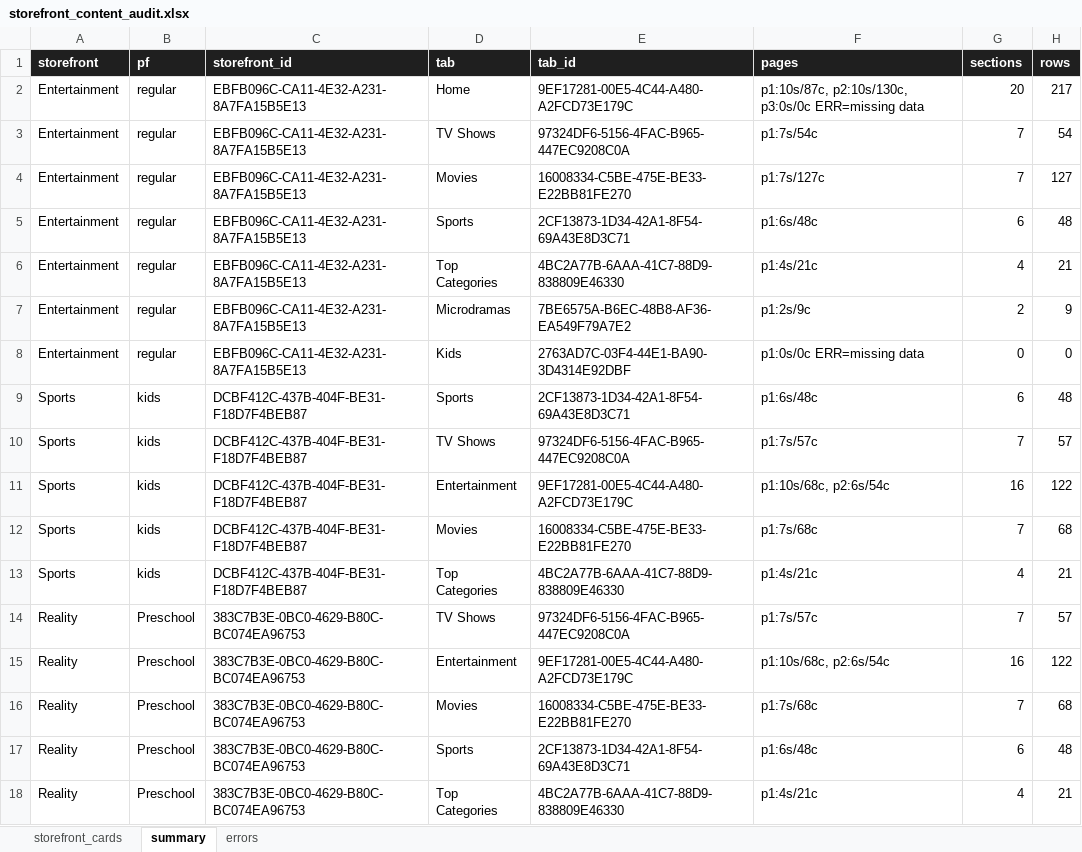
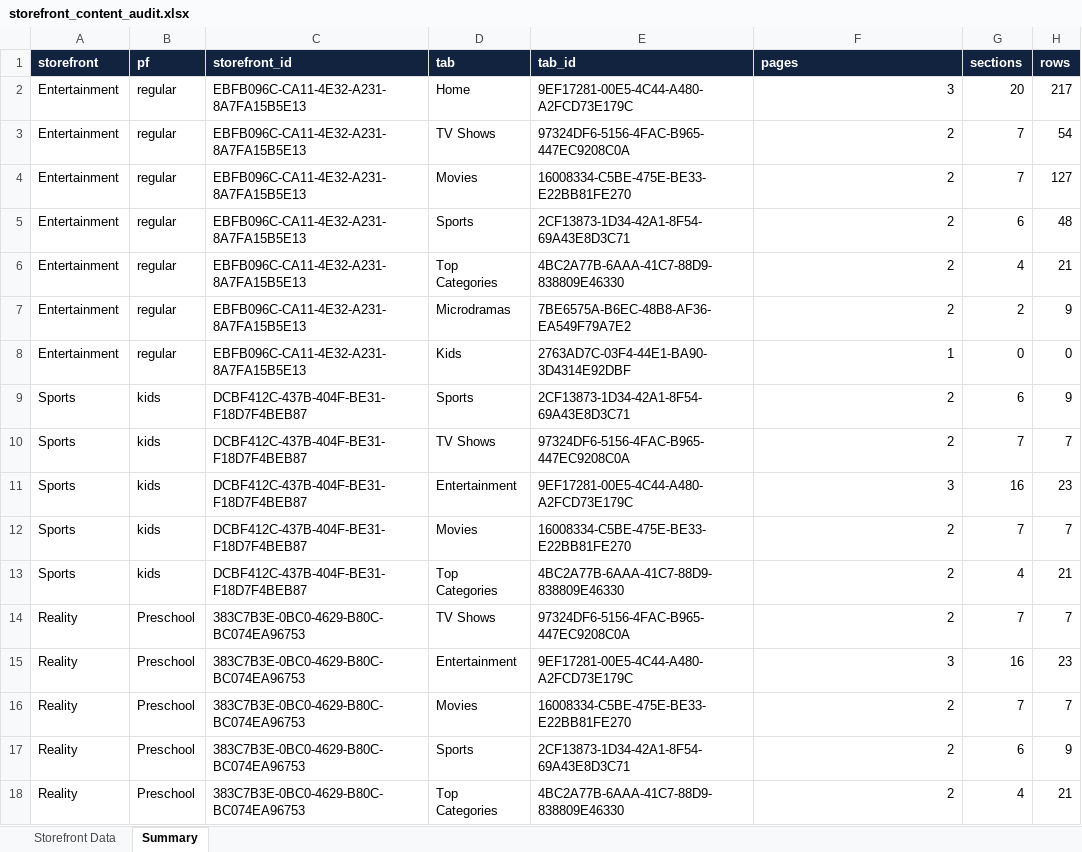
Before and after one commit to sasikumar-codedtx/ott_qp_demo, an Excel workbook: Artifacts/storefront_content_audit.xlsx, sheet Summary, drawn as a sheet; values as stored, in another font and other column widths than the file's, no borders; the diff names each change by its address in the sheet, - before the commit and + after, or states it on an @@ line.

```diff
--- a/Artifacts/storefront_content_audit.xlsx (sheet Summary)
+++ b/Artifacts/storefront_content_audit.xlsx (sheet Summary)
-sheet tab: storefront_cards
+sheet tab: Storefront Data
-sheet tab: summary
+sheet tab: Summary
-sheet tab: errors
-A1:H1 fill: #1F1F1F
+A1:H1 fill: #12233F
-F2 (pages): p1:10s/87c, p2:10s/130c, p3:0s/0c ERR=missing data
+F2 (pages): 3
-F3 (pages): p1:7s/54c
+F3 (pages): 2
-F4 (pages): p1:7s/127c
+F4 (pages): 2
-F5 (pages): p1:6s/48c
+F5 (pages): 2
-F6 (pages): p1:4s/21c
+F6 (pages): 2
-F7 (pages): p1:2s/9c
+F7 (pages): 2
-F8 (pages): p1:0s/0c ERR=missing data
+F8 (pages): 1
-F9 (pages): p1:6s/48c
+F9 (pages): 2
-H9 (rows): 48
+H9 (rows): 9
-F10 (pages): p1:7s/57c
+F10 (pages): 2
-H10 (rows): 57
+H10 (rows): 7
-F11 (pages): p1:10s/68c, p2:6s/54c
+F11 (pages): 3
-H11 (rows): 122
+H11 (rows): 23
-F12 (pages): p1:7s/68c
+F12 (pages): 2
-H12 (rows): 68
+H12 (rows): 7
-F13 (pages): p1:4s/21c
+F13 (pages): 2
-F14 (pages): p1:7s/57c
+F14 (pages): 2
-H14 (rows): 57
+H14 (rows): 7
-F15 (pages): p1:10s/68c, p2:6s/54c
+F15 (pages): 3
-H15 (rows): 122
+H15 (rows): 23
-F16 (pages): p1:7s/68c
+F16 (pages): 2
-H16 (rows): 68
+H16 (rows): 7
-F17 (pages): p1:6s/48c
+F17 (pages): 2
-H17 (rows): 48
+H17 (rows): 9
-F18 (pages): p1:4s/21c
+F18 (pages): 2
```
Also changed, not shown: sheet Storefront Data, 49 other files.
